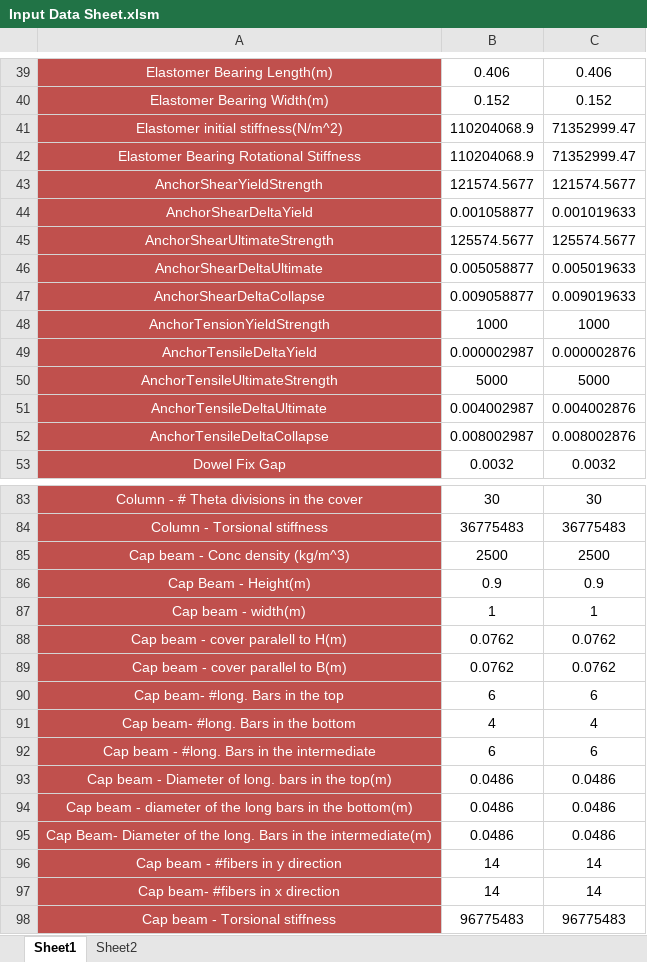
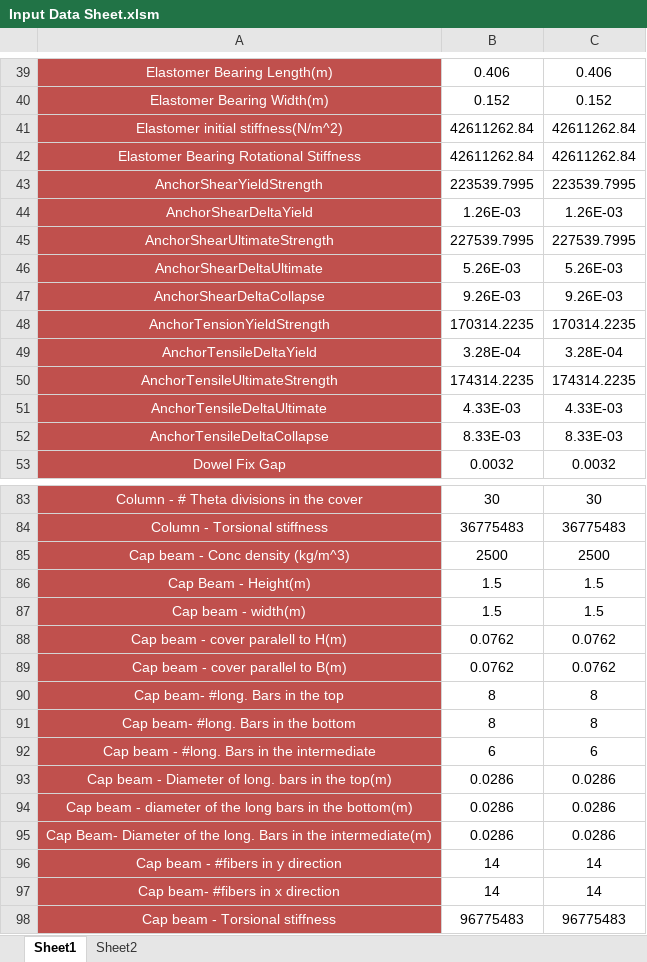
Before and after one commit to ArashSaeidpour/BridgePM, an Excel workbook: Input Data Sheet.xlsm, sheet Sheet1, drawn as a sheet; only a part is shown, gaps mark what is left out; values as stored, in another font and other column widths than the file's, no borders; the diff covers the shown part only; the diff names each change by its address in the sheet, - before the commit and + after, or states it on an @@ line.

```diff
--- a/Input Data Sheet.xlsm (sheet Sheet1)
+++ b/Input Data Sheet.xlsm (sheet Sheet1)
-B41:B42: 110204068.9
+B41:B42: 42611262.84
-C41:C42: 71352999.47
+C41:C42: 42611262.84
-B43: 121574.5677
+B43: 223539.7995
-C43: 121574.5677
+C43: 223539.7995
-B44: 0.001058877
+B44: 1.26E-03
-C44: 0.001019633
+C44: 1.26E-03
-B45: 125574.5677
+B45: 227539.7995
-C45: 125574.5677
+C45: 227539.7995
-B46: 0.005058877
+B46: 5.26E-03
-C46: 0.005019633
+C46: 5.26E-03
-B47: 0.009058877
+B47: 9.26E-03
-C47: 0.009019633
+C47: 9.26E-03
-B48: 1000
+B48: 170314.2235
-C48: 1000
+C48: 170314.2235
-B49: 0.000002987
+B49: 3.28E-04
-C49: 0.000002876
+C49: 3.28E-04
-B50: 5000
+B50: 174314.2235
-C50: 5000
+C50: 174314.2235
-B51: 0.004002987
+B51: 4.33E-03
-C51: 0.004002876
+C51: 4.33E-03
-B52: 0.008002987
+B52: 8.33E-03
-C52: 0.008002876
+C52: 8.33E-03
-B86: 0.9
+B86: 1.5
-C86: 0.9
+C86: 1.5
-B87: 1
+B87: 1.5
-C87: 1
+C87: 1.5
-B90: 6
+B90: 8
-C90: 6
+C90: 8
-B91: 4
+B91: 8
-C91: 4
+C91: 8
-B93:B95: 0.0486
+B93:B95: 0.0286
-C93:C95: 0.0486
+C93:C95: 0.0286
```
Also changed, not shown: 19 added rows and 45 edited cells elsewhere in this sheet, formulas that keep their value, 9 other files.
